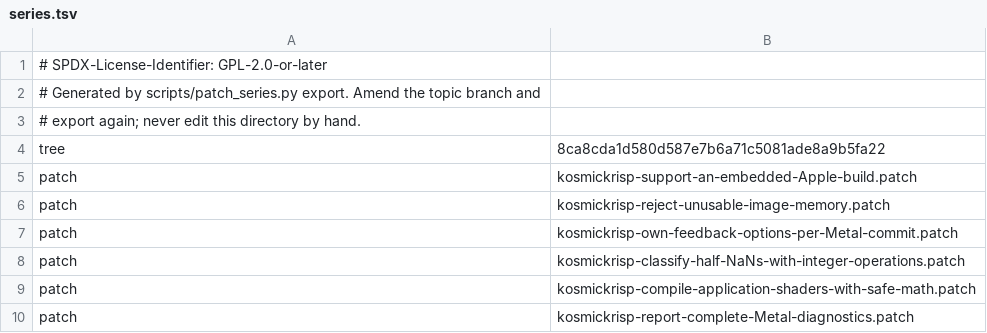
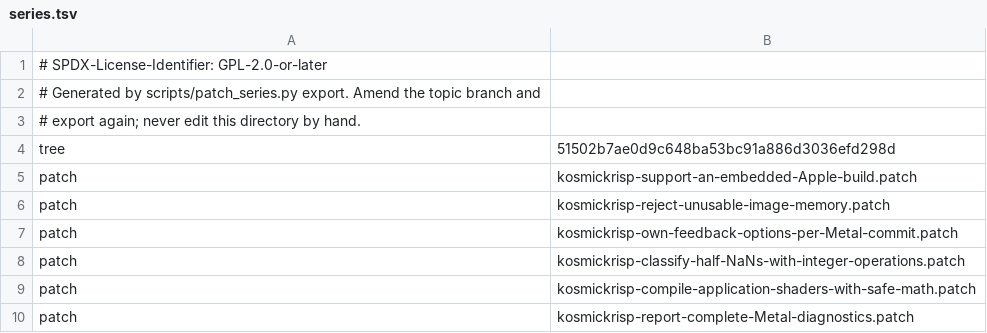
Before and after one commit to 1972nollus/Kernarium, a TSV file: dependencies/patches/mesa/series.tsv, drawn as a sheet; only a part is shown.

```diff
--- a/dependencies/patches/mesa/series.tsv
+++ b/dependencies/patches/mesa/series.tsv
@@ -3,3 +3,3 @@
 # export again; never edit this directory by hand.
-tree	8ca8cda1d580d587e7b6a71c5081ade8a9b5fa22
+tree	51502b7ae0d9c648ba53bc91a886d3036efd298d
 patch	kosmickrisp-support-an-embedded-Apple-build.patch
```
Also changed, not shown: 1 other file.
